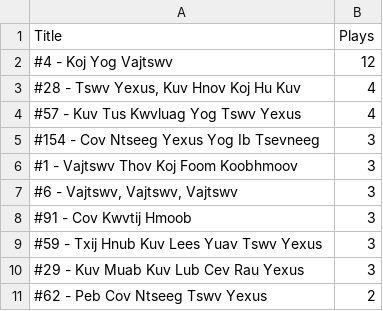
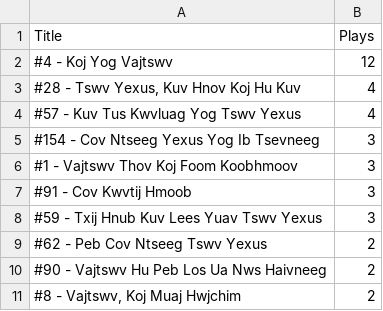
Before and after one commit to YSayaovong/HFBC-Worship-Analytics, a CSV file: data/kpi_top10.csv, drawn as a sheet; removed rows and columns are numbered as before the commit, all else as after; the diff names each change by its address in the sheet, - before the commit and + after, or states it on an @@ line.

```diff
--- a/data/kpi_top10.csv
+++ b/data/kpi_top10.csv
-row 7: #6 - Vajtswv, Vajtswv, Vajtswv | 3
-row 10: #29 - Kuv Muab Kuv Lub Cev Rau Yexus | 3
+row 10: #90 - Vajtswv Hu Peb Los Ua Nws Haivneeg | 2
+row 11: #8 - Vajtswv, Koj Muaj Hwjchim | 2
```
Also changed, not shown: 1 other file.
